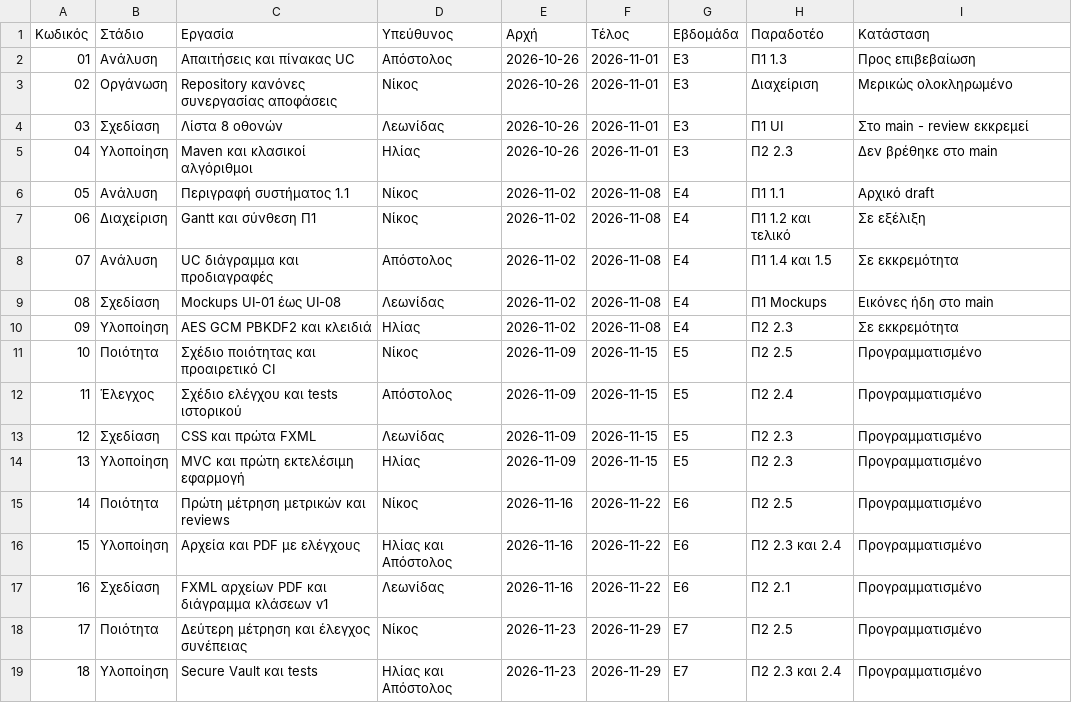
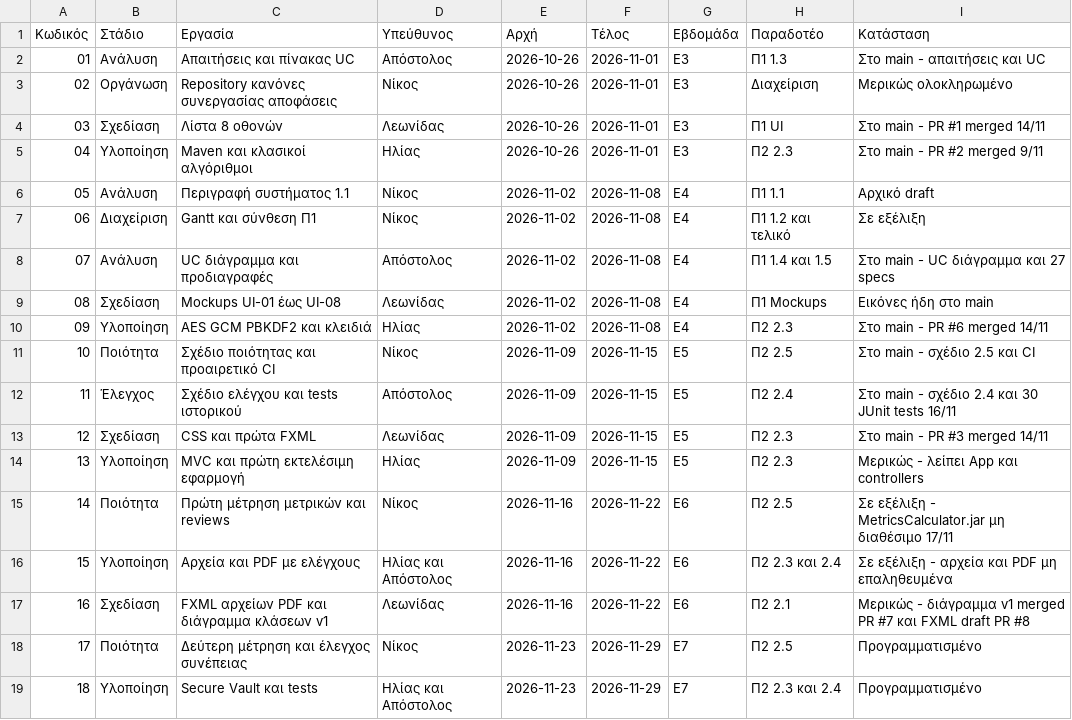
Before and after one commit to petros137/omada12-crypto, a CSV file: docs/P1/1.2-gantt/programma.csv, drawn as a sheet; only a part is shown.

Commit message:
1.2: επικαιροποίηση Gantt με πραγματικά PR και ελέγχους Ε6

```diff
--- a/docs/P1/1.2-gantt/programma.csv
+++ b/docs/P1/1.2-gantt/programma.csv
@@ -1,18 +1,18 @@
 Κωδικός;Στάδιο;Εργασία;Υπεύθυνος;Αρχή;Τέλος;Εβδομάδα;Παραδοτέο;Κατάσταση
-01;Ανάλυση;Απαιτήσεις και πίνακας UC;Απόστολος;2026-10-26;2026-11-01;Ε3;Π1 1.3;Προς επιβεβαίωση
+01;Ανάλυση;Απαιτήσεις και πίνακας UC;Απόστολος;2026-10-26;2026-11-01;Ε3;Π1 1.3;Στο main - απαιτήσεις και UC
 02;Οργάνωση;Repository κανόνες συνεργασίας αποφάσεις;Νίκος;2026-10-26;2026-11-01;Ε3;Διαχείριση;Μερικώς ολοκληρωμένο
-03;Σχεδίαση;Λίστα 8 οθονών;Λεωνίδας;2026-10-26;2026-11-01;Ε3;Π1 UI;Στο main - review εκκρεμεί
-04;Υλοποίηση;Maven και κλασικοί αλγόριθμοι;Ηλίας;2026-10-26;2026-11-01;Ε3;Π2 2.3;Δεν βρέθηκε στο main
+03;Σχεδίαση;Λίστα 8 οθονών;Λεωνίδας;2026-10-26;2026-11-01;Ε3;Π1 UI;Στο main - PR #1 merged 14/11
+04;Υλοποίηση;Maven και κλασικοί αλγόριθμοι;Ηλίας;2026-10-26;2026-11-01;Ε3;Π2 2.3;Στο main - PR #2 merged 9/11
 05;Ανάλυση;Περιγραφή συστήματος 1.1;Νίκος;2026-11-02;2026-11-08;Ε4;Π1 1.1;Αρχικό draft
 06;Διαχείριση;Gantt και σύνθεση Π1;Νίκος;2026-11-02;2026-11-08;Ε4;Π1 1.2 και τελικό;Σε εξέλιξη
-07;Ανάλυση;UC διάγραμμα και προδιαγραφές;Απόστολος;2026-11-02;2026-11-08;Ε4;Π1 1.4 και 1.5;Σε εκκρεμότητα
+07;Ανάλυση;UC διάγραμμα και προδιαγραφές;Απόστολος;2026-11-02;2026-11-08;Ε4;Π1 1.4 και 1.5;Στο main - UC διάγραμμα και 27 specs
 08;Σχεδίαση;Mockups UI-01 έως UI-08;Λεωνίδας;2026-11-02;2026-11-08;Ε4;Π1 Mockups;Εικόνες ήδη στο main
-09;Υλοποίηση;AES GCM PBKDF2 και κλειδιά;Ηλίας;2026-11-02;2026-11-08;Ε4;Π2 2.3;Σε εκκρεμότητα
-10;Ποιότητα;Σχέδιο ποιότητας και προαιρετικό CI;Νίκος;2026-11-09;2026-11-15;Ε5;Π2 2.5;Προγραμματισμένο
-11;Έλεγχος;Σχέδιο ελέγχου και tests ιστορικού;Απόστολος;2026-11-09;2026-11-15;Ε5;Π2 2.4;Προγραμματισμένο
-12;Σχεδίαση;CSS και πρώτα FXML;Λεωνίδας;2026-11-09;2026-11-15;Ε5;Π2 2.3;Προγραμματισμένο
-13;Υλοποίηση;MVC και πρώτη εκτελέσιμη εφαρμογή;Ηλίας;2026-11-09;2026-11-15;Ε5;Π2 2.3;Προγραμματισμένο
-14;Ποιότητα;Πρώτη μέτρηση μετρικών και reviews;Νίκος;2026-11-16;2026-11-22;Ε6;Π2 2.5;Προγραμματισμένο
-15;Υλοποίηση;Αρχεία και PDF με ελέγχους;Ηλίας και Απόστολος;2026-11-16;2026-11-22;Ε6;Π2 2.3 και 2.4;Προγραμματισμένο
-16;Σχεδίαση;FXML αρχείων PDF και διάγραμμα κλάσεων v1;Λεωνίδας;2026-11-16;2026-11-22;Ε6;Π2 2.1;Προγραμματισμένο
+09;Υλοποίηση;AES GCM PBKDF2 και κλειδιά;Ηλίας;2026-11-02;2026-11-08;Ε4;Π2 2.3;Στο main - PR #6 merged 14/11
+10;Ποιότητα;Σχέδιο ποιότητας και προαιρετικό CI;Νίκος;2026-11-09;2026-11-15;Ε5;Π2 2.5;Στο main - σχέδιο 2.5 και CI
+11;Έλεγχος;Σχέδιο ελέγχου και tests ιστορικού;Απόστολος;2026-11-09;2026-11-15;Ε5;Π2 2.4;Στο main - σχέδιο 2.4 και 30 JUnit tests 16/11
+12;Σχεδίαση;CSS και πρώτα FXML;Λεωνίδας;2026-11-09;2026-11-15;Ε5;Π2 2.3;Στο main - PR #3 merged 14/11
+13;Υλοποίηση;MVC και πρώτη εκτελέσιμη εφαρμογή;Ηλίας;2026-11-09;2026-11-15;Ε5;Π2 2.3;Μερικώς - λείπει App και controllers
+14;Ποιότητα;Πρώτη μέτρηση μετρικών και reviews;Νίκος;2026-11-16;2026-11-22;Ε6;Π2 2.5;Σε εξέλιξη - MetricsCalculator.jar μη διαθέσιμο 17/11
+15;Υλοποίηση;Αρχεία και PDF με ελέγχους;Ηλίας και Απόστολος;2026-11-16;2026-11-22;Ε6;Π2 2.3 και 2.4;Σε εξέλιξη - αρχεία και PDF μη επαληθευμένα
+16;Σχεδίαση;FXML αρχείων PDF και διάγραμμα κλάσεων v1;Λεωνίδας;2026-11-16;2026-11-22;Ε6;Π2 2.1;Μερικώς - διάγραμμα v1 merged PR #7 και FXML draft PR #8
 17;Ποιότητα;Δεύτερη μέτρηση και έλεγχος συνέπειας;Νίκος;2026-11-23;2026-11-29;Ε7;Π2 2.5;Προγραμματισμένο
```
